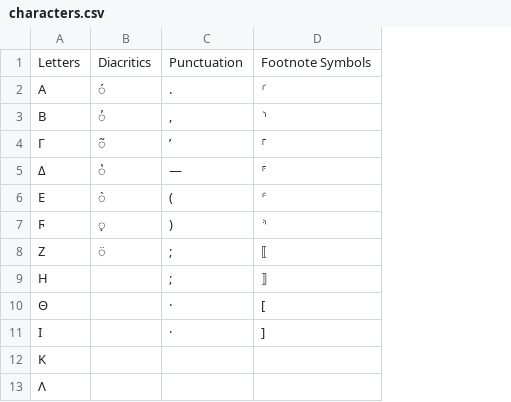
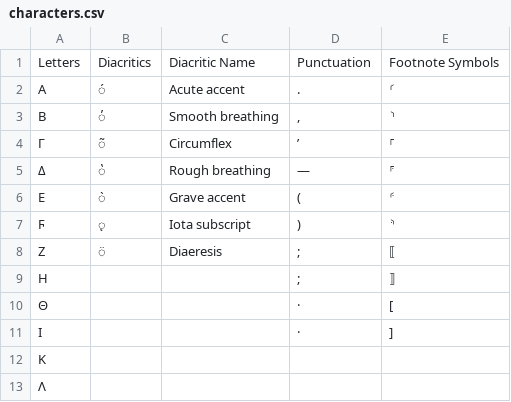
Before and after one commit to TheGreatMarksman/greek-new-testament-with-parsing, a CSV file: main/tools/SBLGNT/characters.csv, drawn as a sheet; only a part is shown; the diff names each change by its address in the sheet, - before the commit and + after, or states it on an @@ line.

```diff
--- a/main/tools/SBLGNT/characters.csv
+++ b/main/tools/SBLGNT/characters.csv
+column C, rows 1-8: Diacritic Name | Acute accent | Smooth breathing | Circumflex | Rough breathing | Grave accent | Iota subscript | Diaeresis
```
Also changed, not shown: output/pericope_words.csv, 38 other files.
